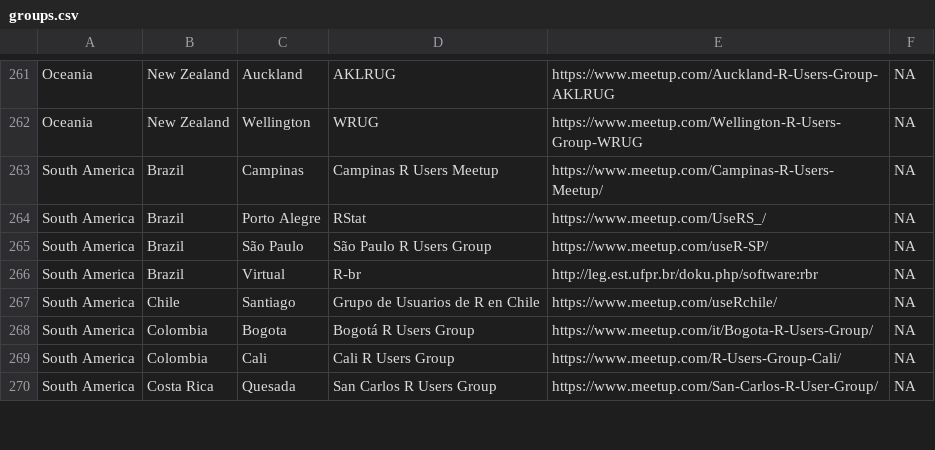
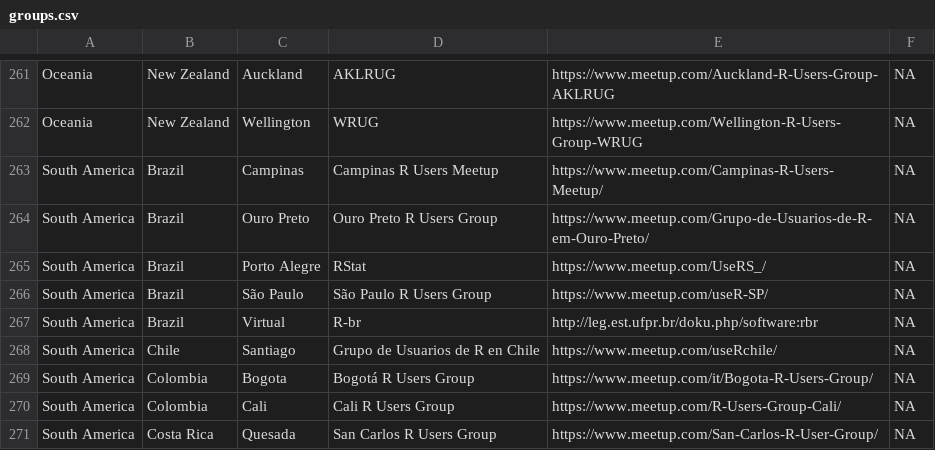
Before and after one commit to tunisrusergroup/meetingsR, a CSV file: groups.csv, drawn as a sheet; only a part is shown, gaps mark what is left out.

Commit message:
#rstats Add Ouro Preto R Users Group
Thanks to @rgaiacs  (568)

```diff
--- a/groups.csv
+++ b/groups.csv
@@ -263,2 +263,3 @@ Oceania,New Zealand,Wellington,WRUG,https://www.meetup.com/Wellington-R-Users-Gr
 South America,Brazil,Campinas,Campinas R Users Meetup,https://www.meetup.com/Campinas-R-Users-Meetup/,NA
+South America,Brazil,Ouro Preto,Ouro Preto R Users Group,https://www.meetup.com/Grupo-de-Usuarios-de-R-em-Ouro-Preto/,NA
 South America,Brazil,Porto Alegre,RStat,https://www.meetup.com/UseRS_/,NA
```
Also changed, not shown: 4 other files.
